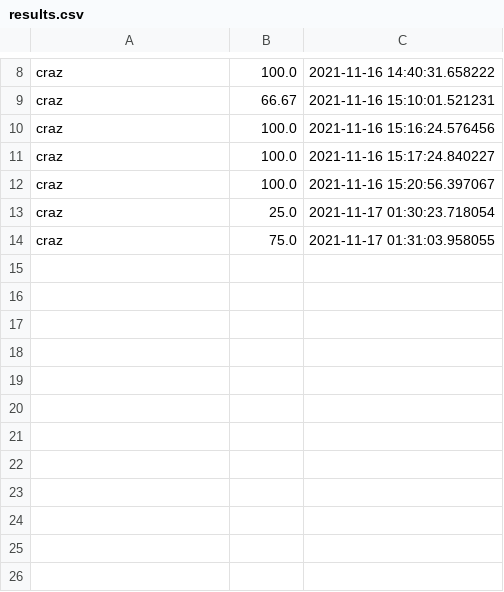
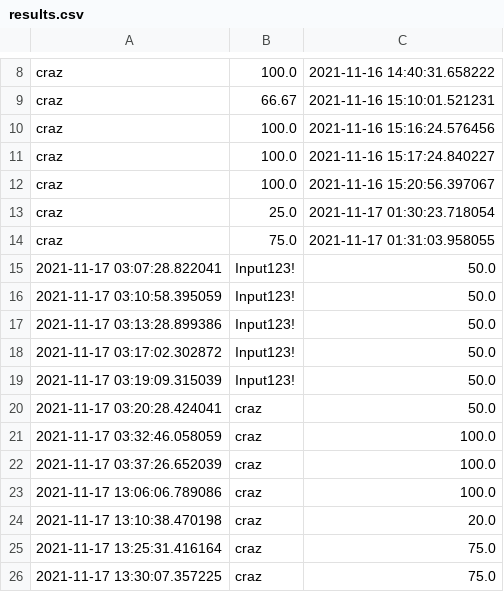
Before and after one commit to raracraz/quiz_project_sp, a CSV file: results.csv, drawn as a sheet; only a part is shown, gaps mark what is left out; the diff names each change by its address in the sheet, - before the commit and + after, or states it on an @@ line.

```diff
--- a/results.csv
+++ b/results.csv
+row 15: 2021-11-17 03:07:28.822041 | Input123! | 50.0
+row 16: 2021-11-17 03:10:58.395059 | Input123! | 50.0
+row 17: 2021-11-17 03:13:28.899386 | Input123! | 50.0
+row 18: 2021-11-17 03:17:02.302872 | Input123! | 50.0
+row 19: 2021-11-17 03:19:09.315039 | Input123! | 50.0
+row 20: 2021-11-17 03:20:28.424041 | craz | 50.0
+row 21: 2021-11-17 03:32:46.058059 | craz | 100.0
+row 22: 2021-11-17 03:37:26.652039 | craz | 100.0
+row 23: 2021-11-17 13:06:06.789086 | craz | 100.0
+row 24: 2021-11-17 13:10:38.470198 | craz | 20.0
+row 25: 2021-11-17 13:25:31.416164 | craz | 75.0
+row 26: 2021-11-17 13:30:07.357225 | craz | 75.0
```
Also changed, not shown: 46 other files.
